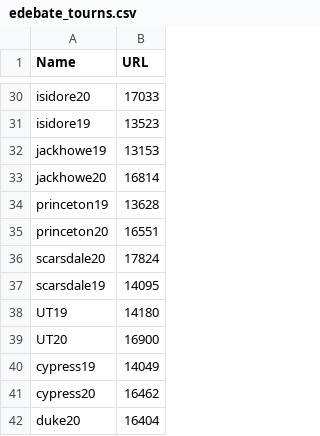
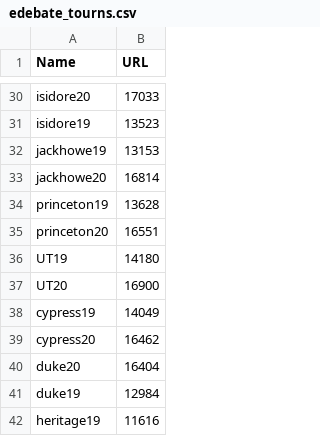
Before and after one commit to petezh/Disclosure, a CSV file: tools/edebate_tourns.csv, drawn as a sheet; only a part is shown, gaps mark what is left out; the shorter side is filled out with more unchanged rows.

```diff
--- a/tools/edebate_tourns.csv
+++ b/tools/edebate_tourns.csv
@@ -35,4 +35,2 @@ princeton19,13628
 princeton20,16551
-scarsdale20,17824
-scarsdale19,14095
 UT19,14180
```
Also changed, not shown: 10 other files.
